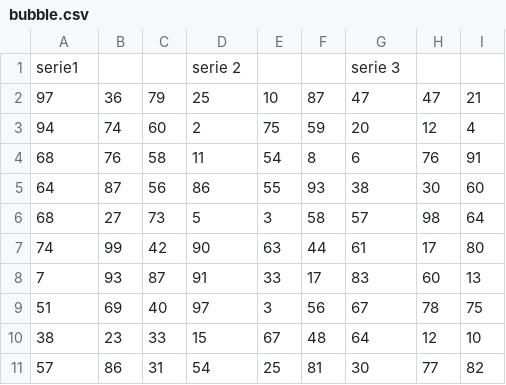
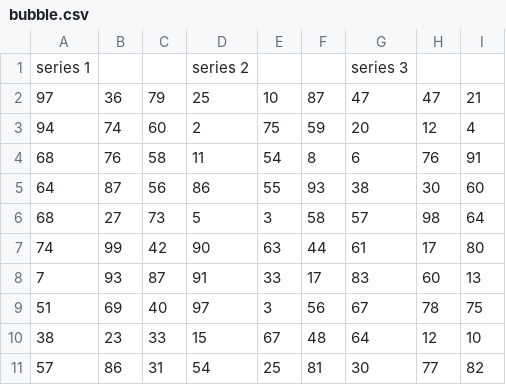
Before and after one commit to daemth/easychart, a CSV file: demo/demo-data/bubble.csv, drawn as a sheet.

Commit message:
fix for checkbox value on init of Easychart popup

```diff
--- a/demo/demo-data/bubble.csv
+++ b/demo/demo-data/bubble.csv
@@ -1,2 +1,2 @@
-serie1,,,serie 2,,,serie 3,,
+series 1,,,series 2,,,series 3,,
 97,36,79,25,10,87,47,47,21
```
Also changed, not shown: 1 other file.
